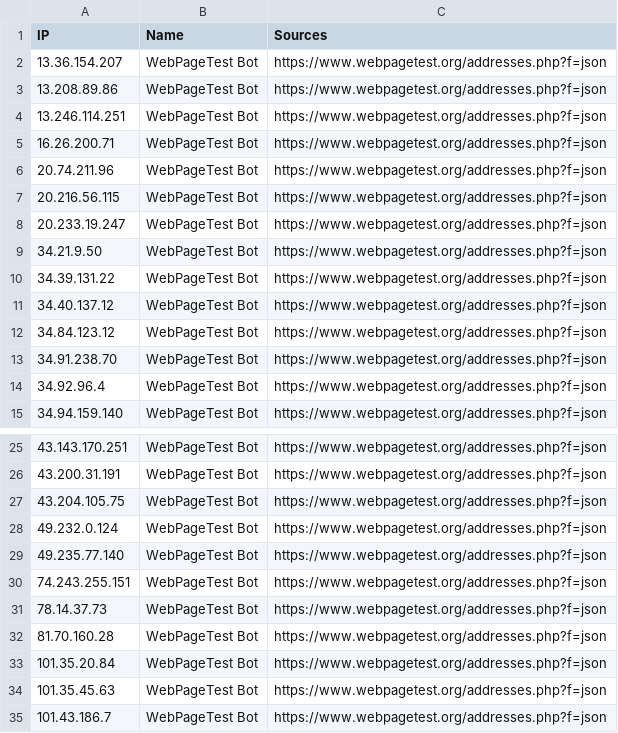
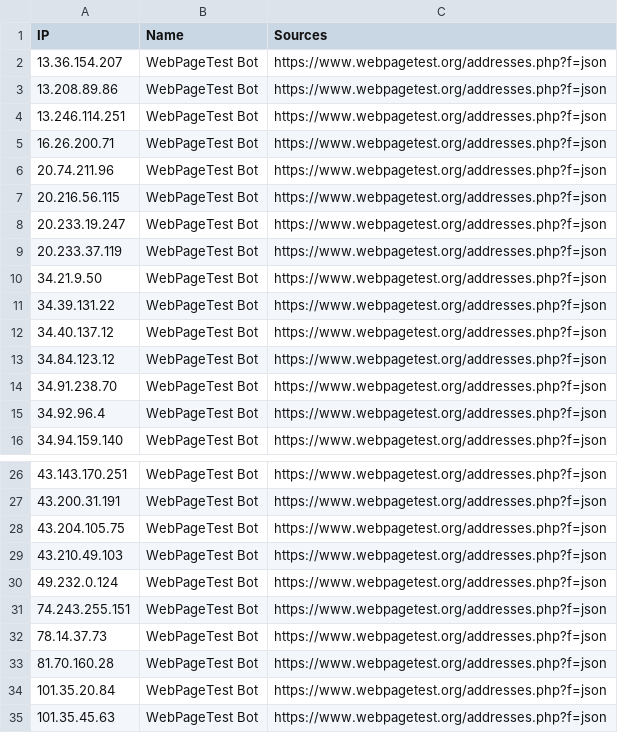
Before and after one commit to sefinek/trusted-ips-whitelist, a CSV file: lists/webpagetestbot/ips.csv, drawn as a sheet; only a part is shown, gaps mark what is left out; the shorter side is filled out with more unchanged rows.

Commit message:
Auto-update IP lists (10 modified files) - 15.10.2026, 12:01:07 UTC

```diff
--- a/lists/webpagetestbot/ips.csv
+++ b/lists/webpagetestbot/ips.csv
@@ -8,2 +8,3 @@ IP,Name,Sources
 20.233.19.247,WebPageTest Bot,https://www.webpagetest.org/addresses.php?f=json
+20.233.37.119,WebPageTest Bot,https://www.webpagetest.org/addresses.php?f=json
 34.21.9.50,WebPageTest Bot,https://www.webpagetest.org/addresses.php?f=json
@@ -27,4 +28,4 @@ IP,Name,Sources
 43.204.105.75,WebPageTest Bot,https://www.webpagetest.org/addresses.php?f=json
+43.210.49.103,WebPageTest Bot,https://www.webpagetest.org/addresses.php?f=json
 49.232.0.124,WebPageTest Bot,https://www.webpagetest.org/addresses.php?f=json
-49.235.77.140,WebPageTest Bot,https://www.webpagetest.org/addresses.php?f=json
 74.243.255.151,WebPageTest Bot,https://www.webpagetest.org/addresses.php?f=json
```
Also changed, not shown: 9 other files.
